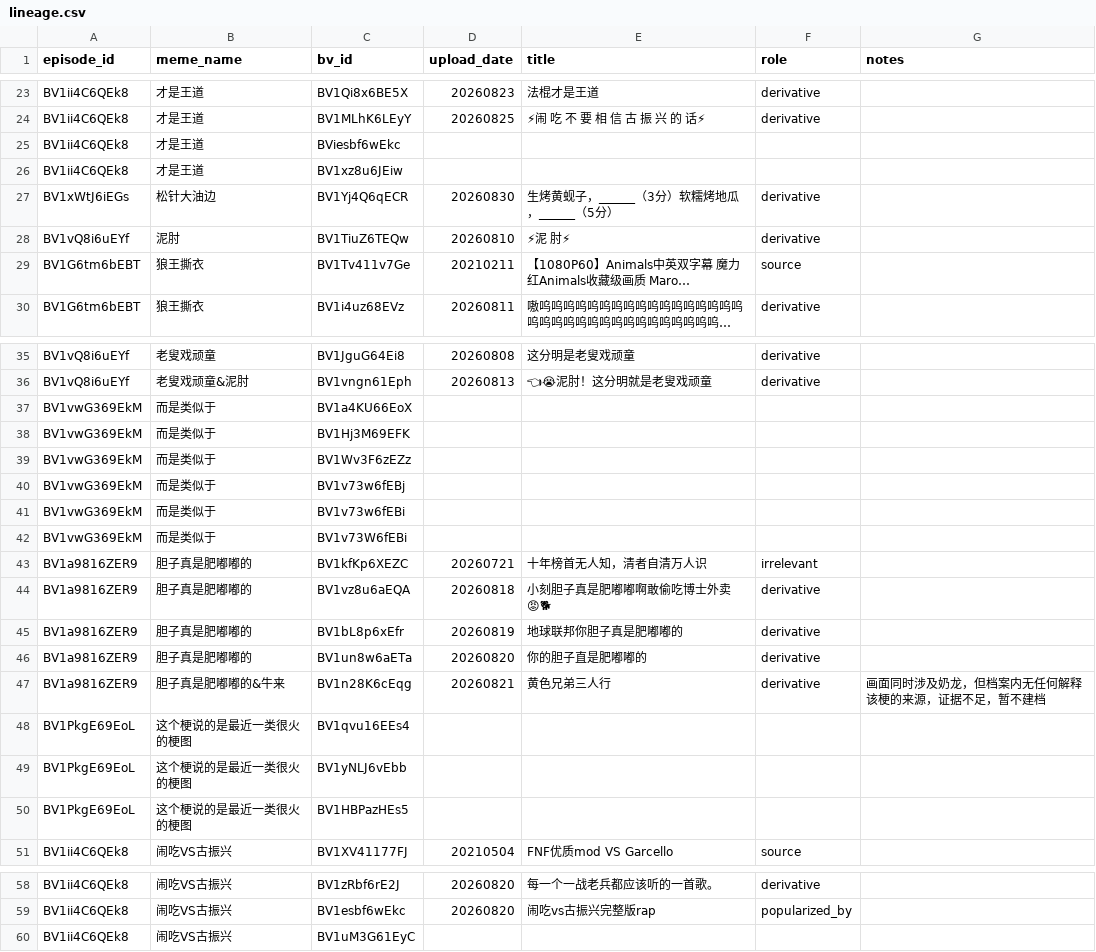
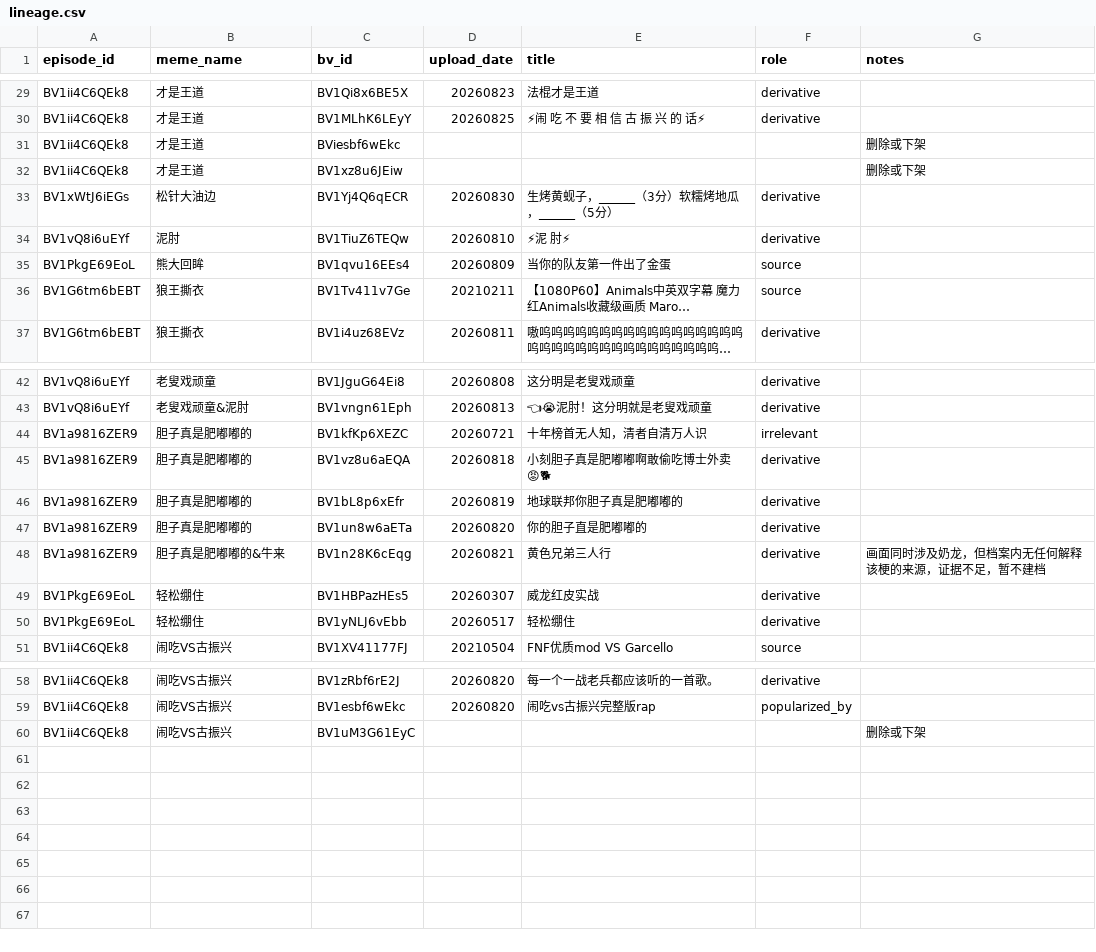
Before and after one commit to CyberMemoir/cyber-memoir, a CSV file: evals/feasibility/lineage.csv, drawn as a sheet; only a part is shown, gaps mark what is left out; long unchanged cells end in …; removed rows and columns are numbered as before the commit, all else as after; the diff covers the shown part only; the diff names each change by its address in the sheet, - before the commit and + after, or states it on an @@ line.

```diff
--- a/evals/feasibility/lineage.csv
+++ b/evals/feasibility/lineage.csv
-G31:G32 (notes): (empty)
+G31:G32 (notes): 删除或下架
+row 35: BV1PkgE69EoL | 熊大回眸 | BV1qvu16EEs4 | 20260809 | 当你的队友第一件出了金蛋 | source
-row 37: BV1vwG369EkM | 而是类似于 | BV1a4KU66EoX
-row 38: BV1vwG369EkM | 而是类似于 | BV1Hj3M69EFK
-row 39: BV1vwG369EkM | 而是类似于 | BV1Wv3F6zEZz
-row 40: BV1vwG369EkM | 而是类似于 | BV1v73w6fEBj
-row 41: BV1vwG369EkM | 而是类似于 | BV1v73w6fEBi
-row 42: BV1vwG369EkM | 而是类似于 | BV1v73W6fEBi
-row 48: BV1PkgE69EoL | 这个梗说的是最近一类很火的梗图 | BV1qvu16EEs4
-row 49: BV1PkgE69EoL | 这个梗说的是最近一类很火的梗图 | BV1yNLJ6vEbb
-B49 (meme_name): 这个梗说的是最近一类很火的梗图
+B49 (meme_name): 轻松绷住
-D49 (upload_date): (empty)
+D49 (upload_date): 20260307
-E49 (title): (empty)
+E49 (title): 威龙红皮实战
-F49 (role): (empty)
+F49 (role): derivative
+row 50: BV1PkgE69EoL | 轻松绷住 | BV1yNLJ6vEbb | 20260517 | 轻松绷住 | derivative
-G60 (notes): (empty)
+G60 (notes): 删除或下架
```
Also changed, not shown: 17 added rows, 11 removed rows and 3 edited cells elsewhere in this file, 2 other files.
